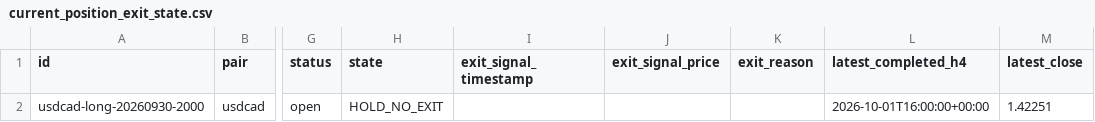
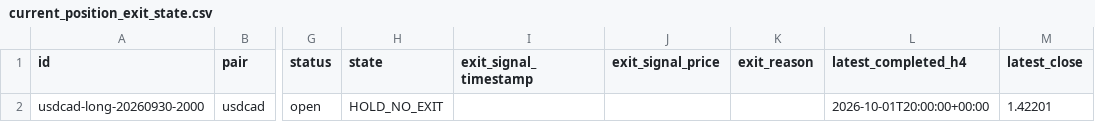
Before and after one commit to rikuudon24-beep/chair-scale, a CSV file: reports/current_position_exit_state.csv, drawn as a sheet; only a part is shown, gaps mark what is left out; the diff names each change by its address in the sheet, - before the commit and + after, or states it on an @@ line.

```diff
--- a/reports/current_position_exit_state.csv
+++ b/reports/current_position_exit_state.csv
-L2 (latest_completed_h4): 2026-10-01T16:00:00+00:00
+L2 (latest_completed_h4): 2026-10-01T20:00:00+00:00
-M2 (latest_close): 1.42251
+M2 (latest_close): 1.42201
```
